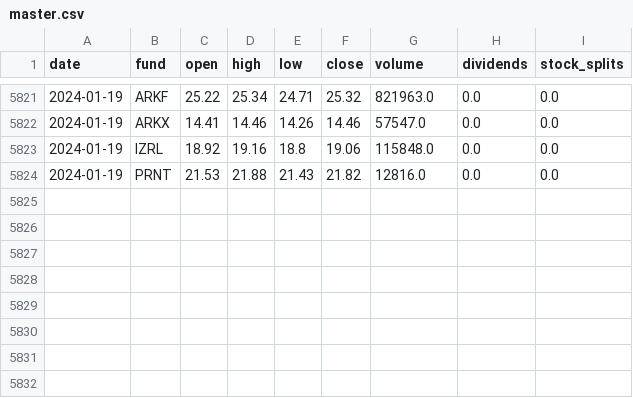
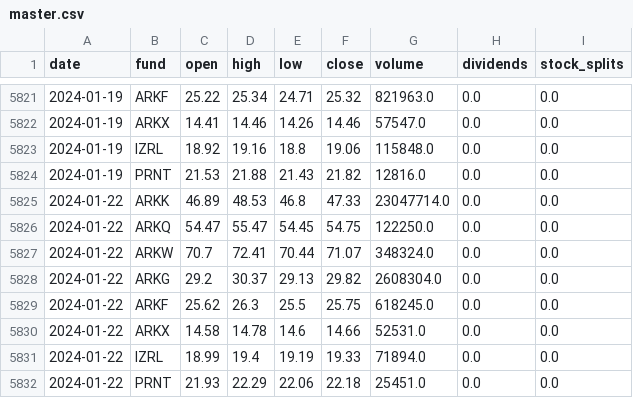
Before and after one commit to thisjustinh/ark-invest-history, a CSV file: price-history/master.csv, drawn as a sheet; only a part is shown, gaps mark what is left out; the diff names each change by its address in the sheet, - before the commit and + after, or states it on an @@ line.

```diff
--- a/price-history/master.csv
+++ b/price-history/master.csv
+row 5825: 2024-01-22 | ARKK | 46.89 | 48.53 | 46.8 | 47.33 | 23047714.0 | 0.0 | 0.0
+row 5826: 2024-01-22 | ARKQ | 54.47 | 55.47 | 54.45 | 54.75 | 122250.0 | 0.0 | 0.0
+row 5827: 2024-01-22 | ARKW | 70.7 | 72.41 | 70.44 | 71.07 | 348324.0 | 0.0 | 0.0
+row 5828: 2024-01-22 | ARKG | 29.2 | 30.37 | 29.13 | 29.82 | 2608304.0 | 0.0 | 0.0
+row 5829: 2024-01-22 | ARKF | 25.62 | 26.3 | 25.5 | 25.75 | 618245.0 | 0.0 | 0.0
+row 5830: 2024-01-22 | ARKX | 14.58 | 14.78 | 14.6 | 14.66 | 52531.0 | 0.0 | 0.0
+row 5831: 2024-01-22 | IZRL | 18.99 | 19.4 | 19.19 | 19.33 | 71894.0 | 0.0 | 0.0
+row 5832: 2024-01-22 | PRNT | 21.93 | 22.29 | 22.06 | 22.18 | 25451.0 | 0.0 | 0.0
```
